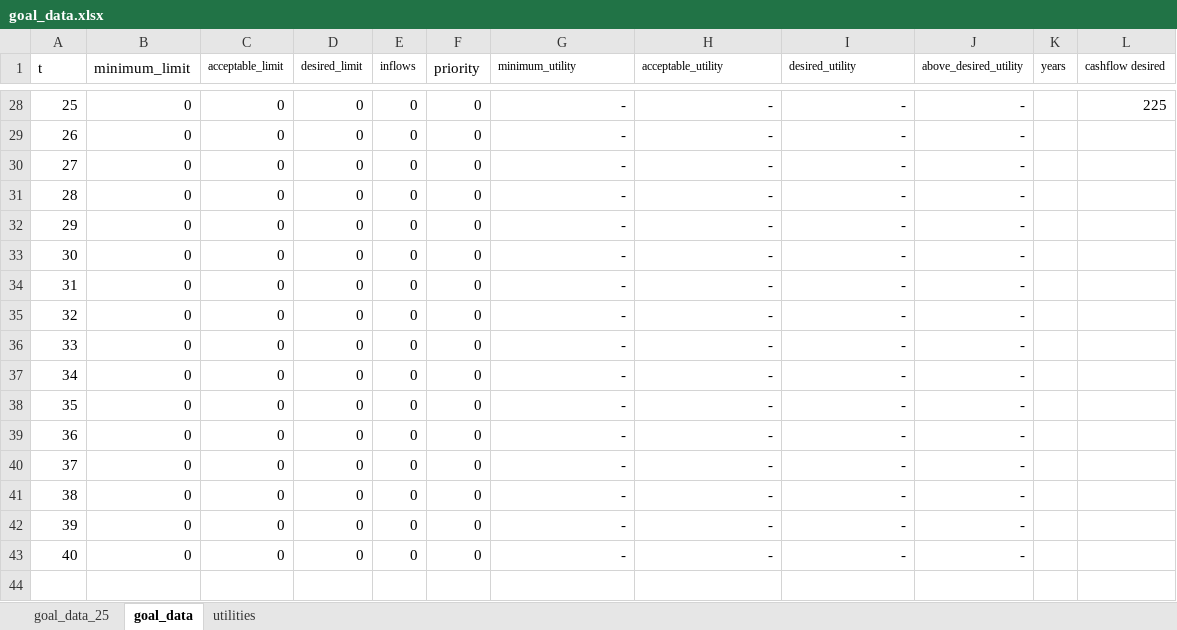
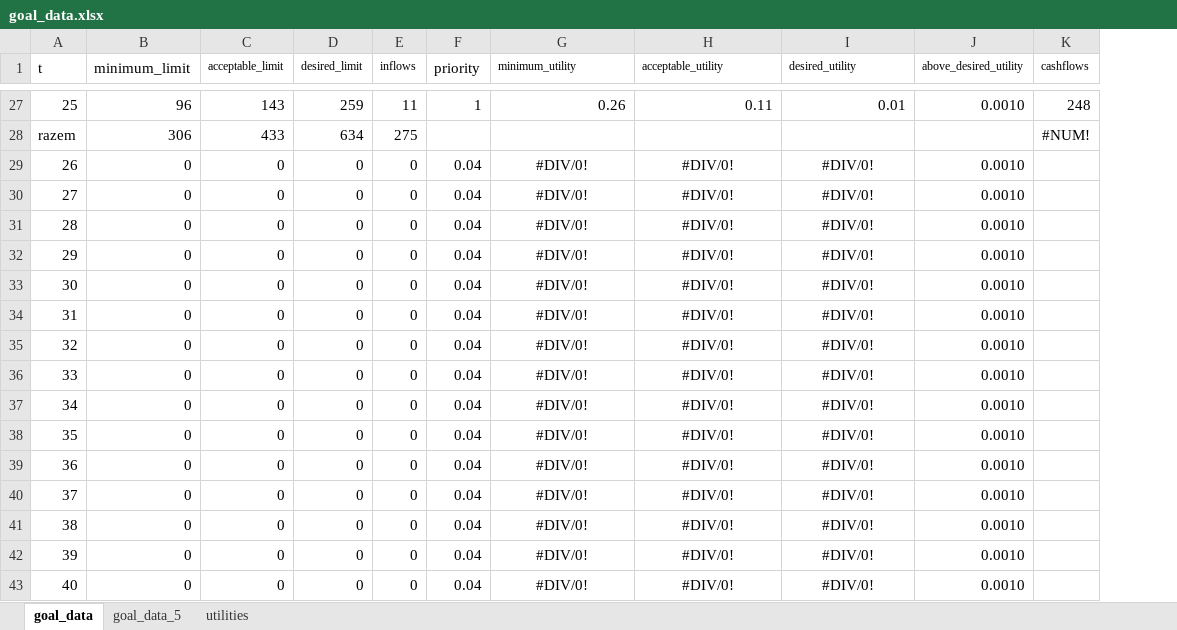
Before and after one commit to msz13/Goal-Based-Investing, an Excel workbook: julia_msp/goal_data.xlsx, sheet goal_data, drawn as a sheet; only a part is shown, gaps mark what is left out; values as stored, in another font and other column widths than the file's, no borders; removed rows and columns are numbered as before the commit, all else as after; the diff covers the shown part only; the diff names each change by its address in the sheet, - before the commit and + after, or states it on an @@ line.

```diff
--- a/julia_msp/goal_data.xlsx (sheet goal_data)
+++ b/julia_msp/goal_data.xlsx (sheet goal_data)
-sheet tab: goal_data_25
+sheet tab: goal_data_5
-column K (years), empty
-column L (cashflow desired), row 28: 225
+column K (cashflows), row 27: 248
-B27 (minimum_limit): 0
+B27 (minimum_limit): 96
-C27 (acceptable_limit): 0
+C27 (acceptable_limit): 143
-D27 (desired_limit): 0
+D27 (desired_limit): 259
-E27 (inflows): 0
+E27 (inflows): 11
-F27 (priority): 0
+F27 (priority): 1
-G27 (minimum_utility): -
+G27 (minimum_utility): 0.26
-H27 (acceptable_utility): -
+H27 (acceptable_utility): 0.11
-I27 (desired_utility): -
+I27 (desired_utility): 0.01
-J27 (above_desired_utility): -
+J27 (above_desired_utility): 0.0010
+row 28: razem | 306 | 433 | 634 | 275 |  |  |  |  |  | #NUM!
-F29:F43 (priority): 0
+F29:F43 (priority): 0.04
-G29:G43 (minimum_utility): -
+G29:G43 (minimum_utility): #DIV/0!
-G29:I43 alignment: right
+G29:I43 alignment: center
-H29:H43 (acceptable_utility): -
+H29:H43 (acceptable_utility): #DIV/0!
-I29:I43 (desired_utility): -
+I29:I43 (desired_utility): #DIV/0!
-J29:J43 (above_desired_utility): -
+J29:J43 (above_desired_utility): 0.0010
```
Also changed, not shown: 1 removed row and 213 edited cells elsewhere in this sheet, formulas that keep their value, 5 other files.
